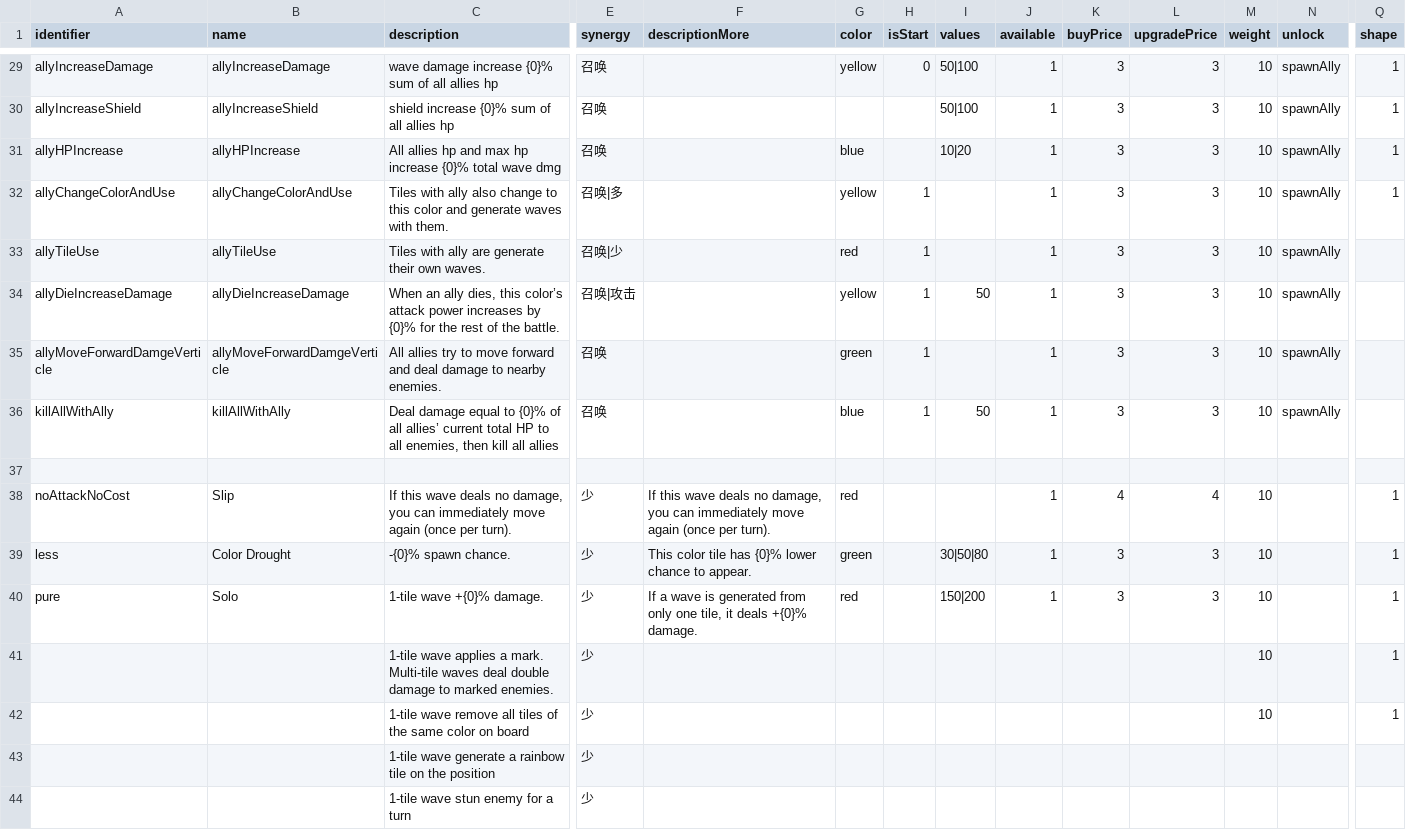
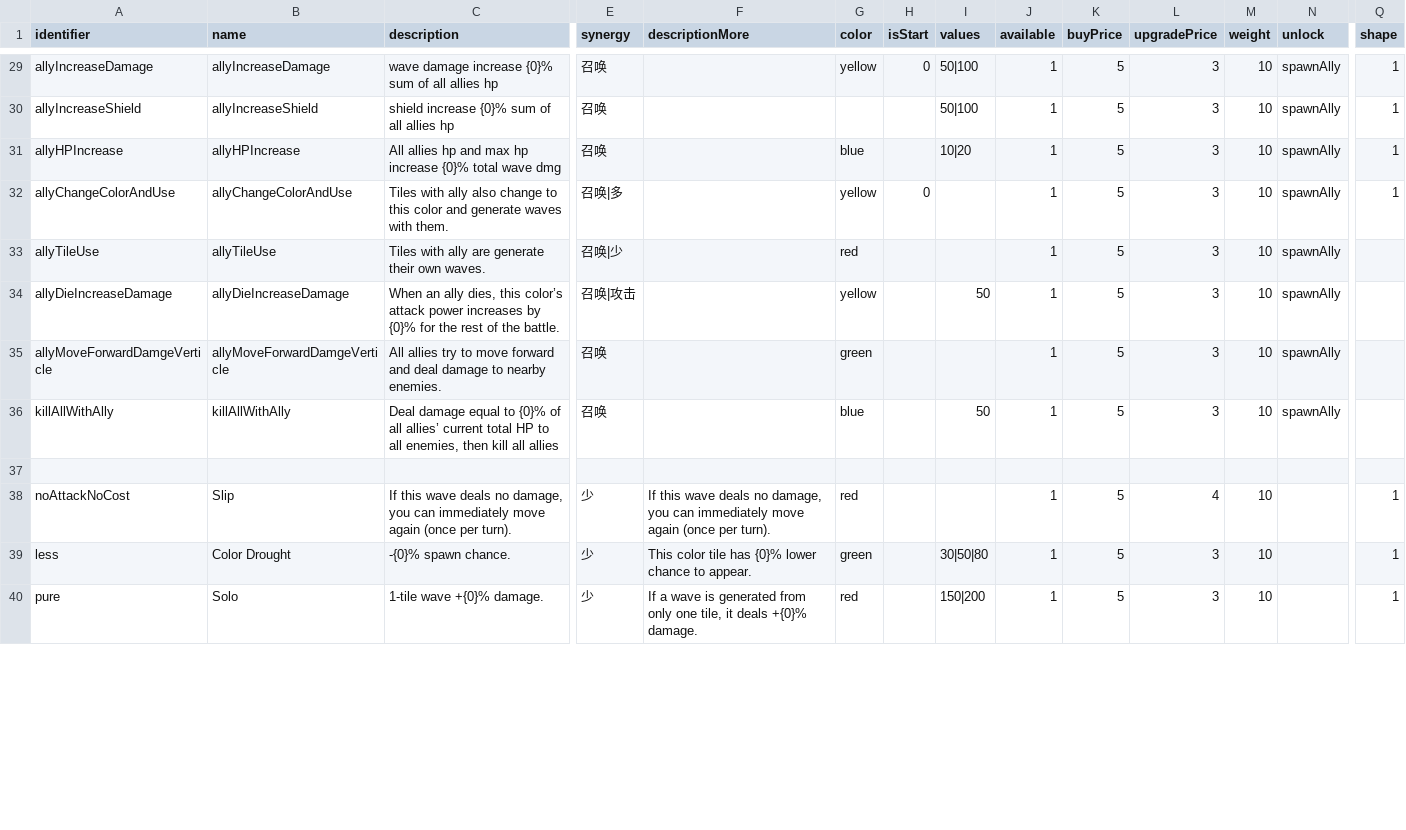
Before and after one commit to shshwdr/wave, a CSV file: Assets/Resources/csv/skill.csv, drawn as a sheet; only a part is shown, gaps mark what is left out; removed rows and columns are numbered as before the commit, all else as after; rows hold the shown columns only; the diff covers the shown part only; the diff names each change by its address in the sheet, - before the commit and + after, or states it on an @@ line.

```diff
--- a/Assets/Resources/csv/skill.csv
+++ b/Assets/Resources/csv/skill.csv
-K29:K36 (buyPrice): 3
+K29:K36 (buyPrice): 5
-H32 (isStart): 1
+H32 (isStart): 0
-H33:H36 (isStart): 1
+H33:H36 (isStart): (empty)
-K38 (buyPrice): 4
+K38 (buyPrice): 5
-K39:K40 (buyPrice): 3
+K39:K40 (buyPrice): 5
-row 41:  |  | 1-tile wave applies a mark. Multi-tile waves deal double damage to marked enemies. | 少 |  |  |  |  |  |  |  | 10 |  | 1
-row 42:  |  | 1-tile wave remove all tiles of the same color on board | 少 |  |  |  |  |  |  |  | 10 |  | 1
-row 43:  |  | 1-tile wave generate a rainbow tile on the position | 少
-row 44:  |  | 1-tile wave stun enemy for a turn | 少
```
Also changed, not shown: 10 added rows, 4 removed rows and 38 edited cells elsewhere in this file, Assets/Resources/csv/rune.csv, 28 other files.
